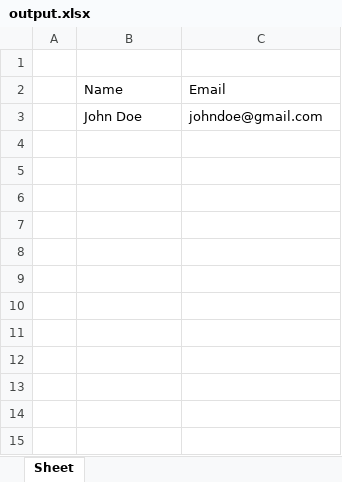
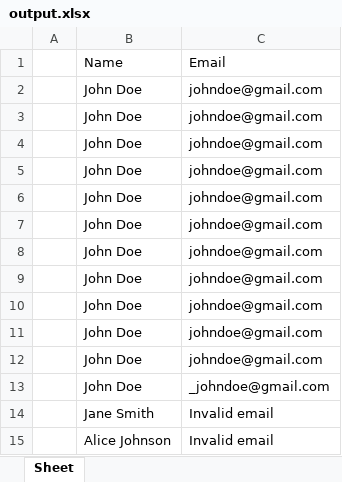
Before and after one commit to Nickodhiambo/Text-Based-Data-Cleaning-Assistant, an Excel workbook: CLI_Data_Cleaning_Tool/output.xlsx, sheet Sheet, drawn as a sheet; values as stored, in another font and other column widths than the file's, no borders; removed rows and columns are numbered as before the commit, all else as after; the diff names each change by its address in the sheet, - before the commit and + after, or states it on an @@ line.

Commit message:
Test validate email

```diff
--- a/CLI_Data_Cleaning_Tool/output.xlsx (sheet Sheet)
+++ b/CLI_Data_Cleaning_Tool/output.xlsx (sheet Sheet)
-row 1: (empty)
+row 3:  | John Doe | johndoe@gmail.com
+row 4:  | John Doe | johndoe@gmail.com
+row 5:  | John Doe | johndoe@gmail.com
+row 6:  | John Doe | johndoe@gmail.com
+row 7:  | John Doe | johndoe@gmail.com
+row 8:  | John Doe | johndoe@gmail.com
+row 9:  | John Doe | johndoe@gmail.com
+row 10:  | John Doe | johndoe@gmail.com
+row 11:  | John Doe | johndoe@gmail.com
+row 12:  | John Doe | johndoe@gmail.com
+row 13:  | John Doe | _johndoe@gmail.com
+row 14:  | Jane Smith | Invalid email
+row 15:  | Alice Johnson | Invalid email
```
Also changed, not shown: CLI_Data_Cleaning_Tool/test_excel.xlsx, 5 other files.
